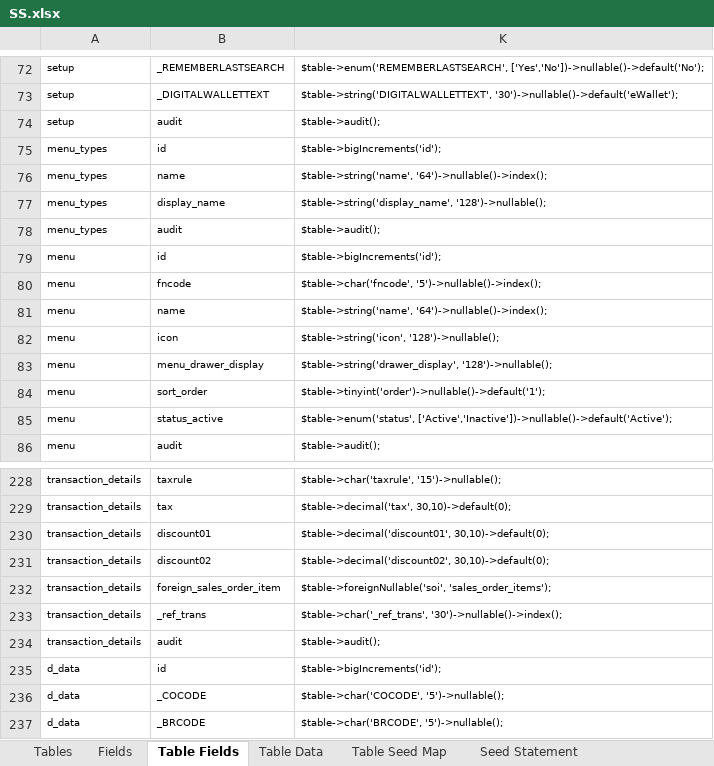
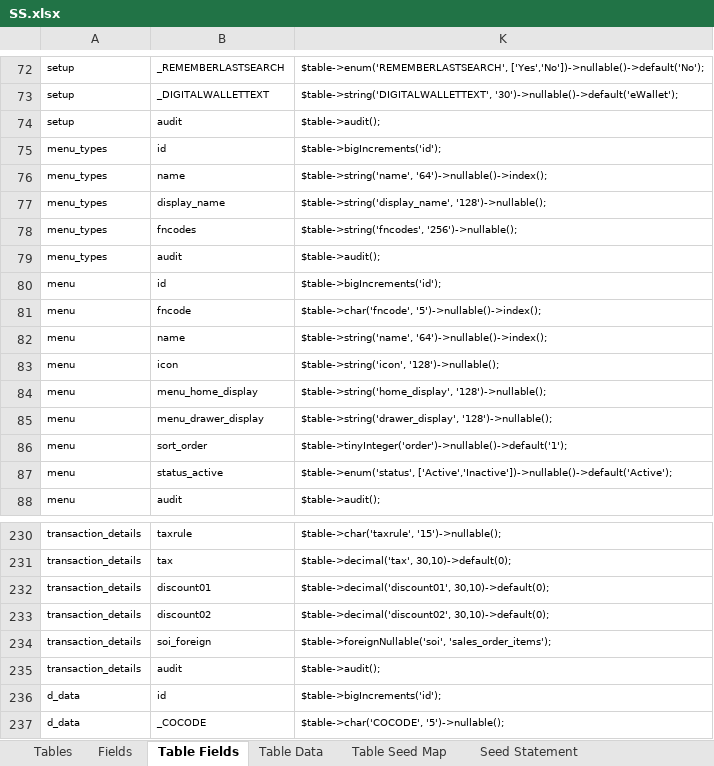
Before and after one commit to MilestoneInnovativeTechnologies/DD, an Excel workbook: SS.xlsx, sheet Table Fields, drawn as a sheet; only a part is shown, gaps mark what is left out; the shorter side is filled out with more unchanged rows; values as stored, in another font and other column widths than the file's, no borders; conditional formats and table styles not drawn; removed rows and columns are numbered as before the commit, all else as after; the diff names each change by its address in the sheet, - before the commit and + after, or states it on an @@ line.

Commit message:
Changes in Tables for adding menu and removing unwanted tables

```diff
--- a/SS.xlsx (sheet Table Fields)
+++ b/SS.xlsx (sheet Table Fields)
+row 78: menu_types | fncodes | $table->string('fncodes', '256')->nullable();
+row 84: menu | menu_home_display | $table->string('home_display', '128')->nullable();
-K86: $table->tinyint('order')->nullable()->default('1');
+K86: $table->tinyInteger('order')->nullable()->default('1');
-B234: foreign_sales_order_item
+B234: soi_foreign
-row 233: transaction_details | _ref_trans | $table->char('_ref_trans', '30')->nullable()->index();
```
Also changed, not shown: sheet Seed Statement, sheet Migration Renamer, sheet Helper-Resources, sheet Table Data, sheet Fields, sheet Tables, 1 more sheet, hidden cells, 54 other files.
